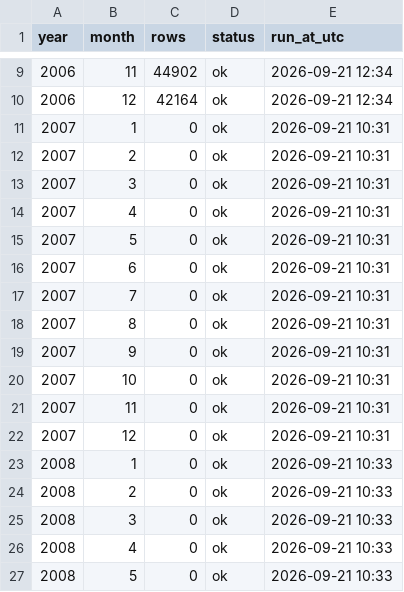
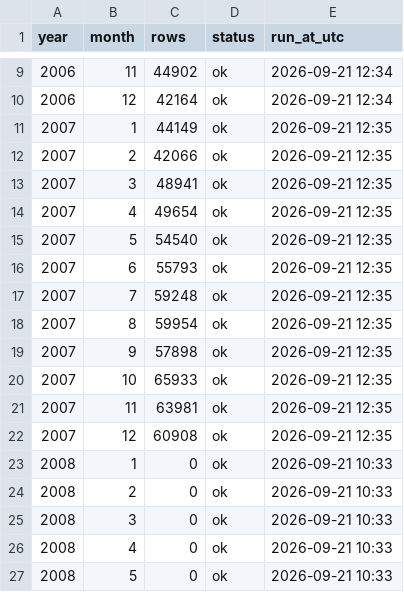
Before and after one commit to rahulfy/securities-data, a CSV file: data/mutual-funds/nav/_fetch_log.csv, drawn as a sheet; only a part is shown, gaps mark what is left out.

```diff
--- a/data/mutual-funds/nav/_fetch_log.csv
+++ b/data/mutual-funds/nav/_fetch_log.csv
@@ -10,14 +10,14 @@ year,month,rows,status,run_at_utc
 2006,12,42164,ok,2026-09-21 12:34
-2007,1,0,ok,2026-09-21 10:31
-2007,2,0,ok,2026-09-21 10:31
-2007,3,0,ok,2026-09-21 10:31
-2007,4,0,ok,2026-09-21 10:31
-2007,5,0,ok,2026-09-21 10:31
-2007,6,0,ok,2026-09-21 10:31
-2007,7,0,ok,2026-09-21 10:31
-2007,8,0,ok,2026-09-21 10:31
-2007,9,0,ok,2026-09-21 10:31
-2007,10,0,ok,2026-09-21 10:31
-2007,11,0,ok,2026-09-21 10:31
-2007,12,0,ok,2026-09-21 10:31
+2007,1,44149,ok,2026-09-21 12:35
+2007,2,42066,ok,2026-09-21 12:35
+2007,3,48941,ok,2026-09-21 12:35
+2007,4,49654,ok,2026-09-21 12:35
+2007,5,54540,ok,2026-09-21 12:35
+2007,6,55793,ok,2026-09-21 12:35
+2007,7,59248,ok,2026-09-21 12:35
+2007,8,59954,ok,2026-09-21 12:35
+2007,9,57898,ok,2026-09-21 12:35
+2007,10,65933,ok,2026-09-21 12:35
+2007,11,63981,ok,2026-09-21 12:35
+2007,12,60908,ok,2026-09-21 12:35
 2008,1,0,ok,2026-09-21 10:33
```
Also changed, not shown: 3 other files.
